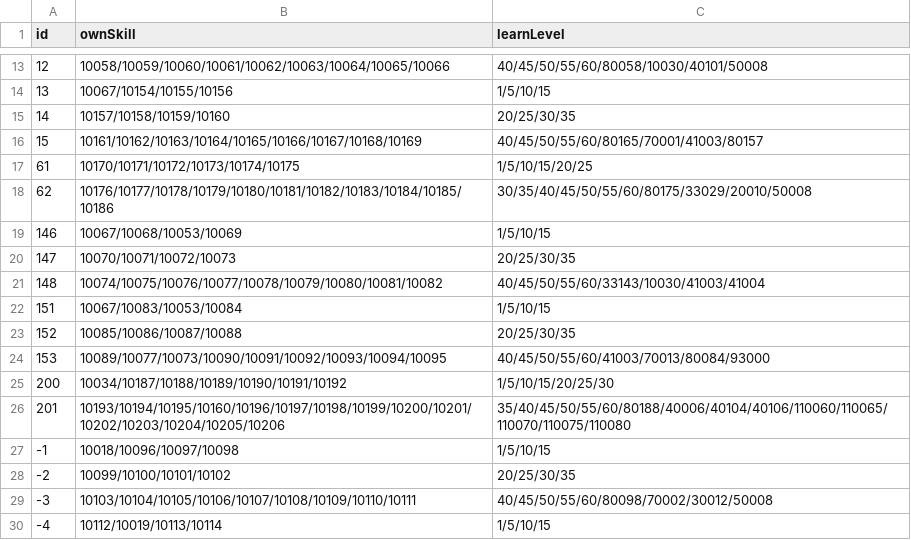
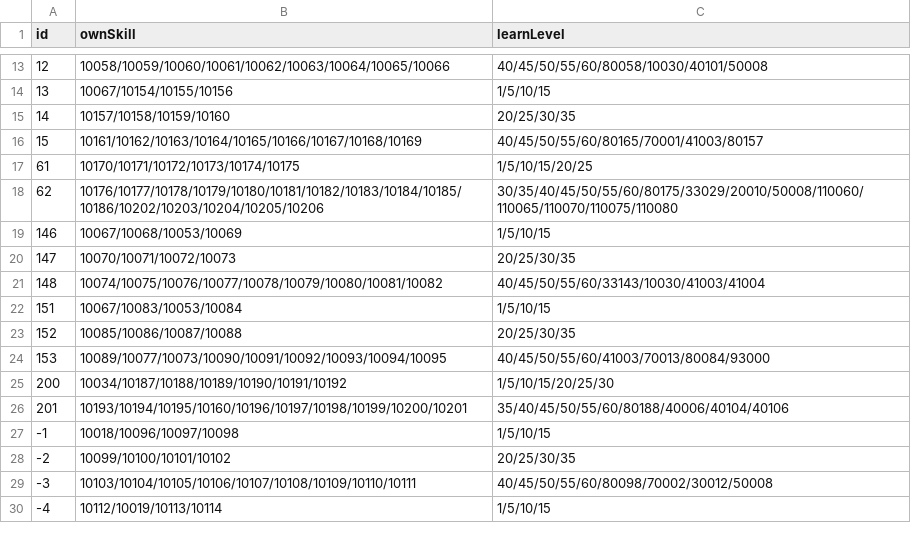
Before and after one commit to Brady29655751/Seer2, a CSV file: Pets/skill.csv, drawn as a sheet; only a part is shown, gaps mark what is left out.

Commit message:
Wrong pet

```diff
--- a/Pets/skill.csv
+++ b/Pets/skill.csv
@@ -17,3 +17,3 @@ id,ownSkill,learnLevel
 61,10170/10171/10172/10173/10174/10175,1/5/10/15/20/25
-62,10176/10177/10178/10179/10180/10181/10182/10183/10184/10185/10186,30/35/40/45/50/55/60/80175/33029/20010/50008
+62,10176/10177/10178/10179/10180/10181/10182/10183/10184/10185/10186/10202/10203/10204/10205/10206,30/35/40/45/50/55/60/80175/33029/20010/50008/110060/110065/110070/110075/110080
 146,10067/10068/10053/10069,1/5/10/15
@@ -25,3 +25,3 @@ id,ownSkill,learnLevel
 200,10034/10187/10188/10189/10190/10191/10192,1/5/10/15/20/25/30
-201,10193/10194/10195/10160/10196/10197/10198/10199/10200/10201/10202/10203/10204/10205/10206,35/40/45/50/55/60/80188/40006/40104/40106/110060/110065/110070/110075/110080
+201,10193/10194/10195/10160/10196/10197/10198/10199/10200/10201,35/40/45/50/55/60/80188/40006/40104/40106
 -1,10018/10096/10097/10098,1/5/10/15
```
